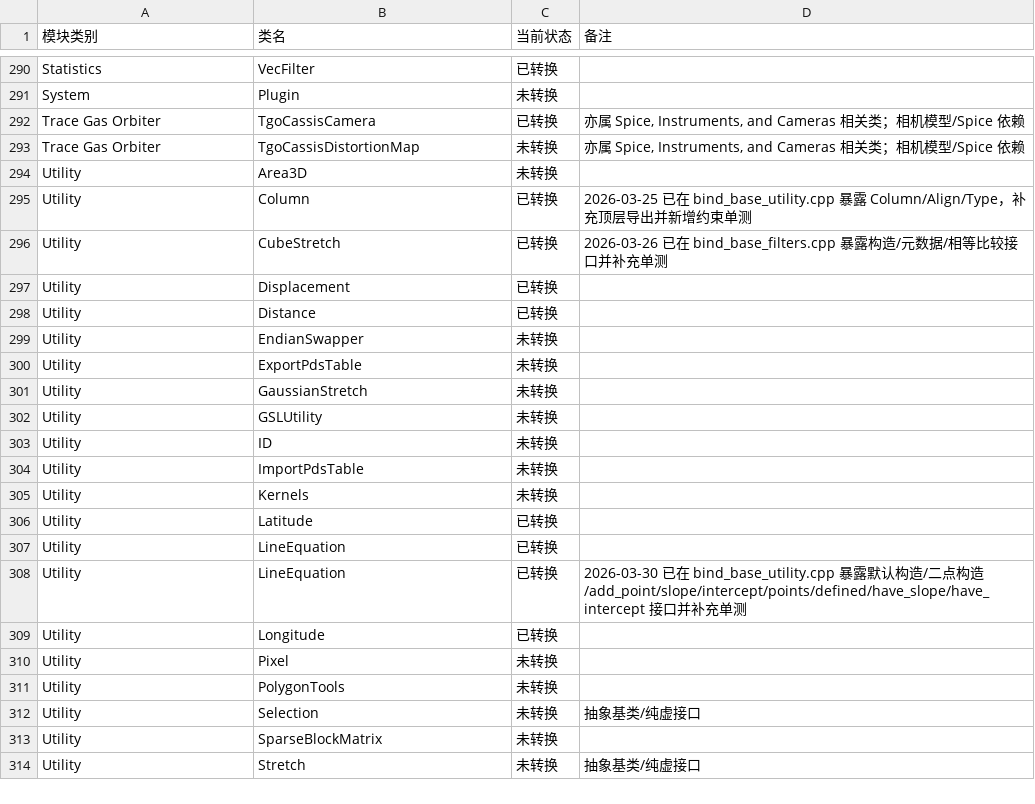
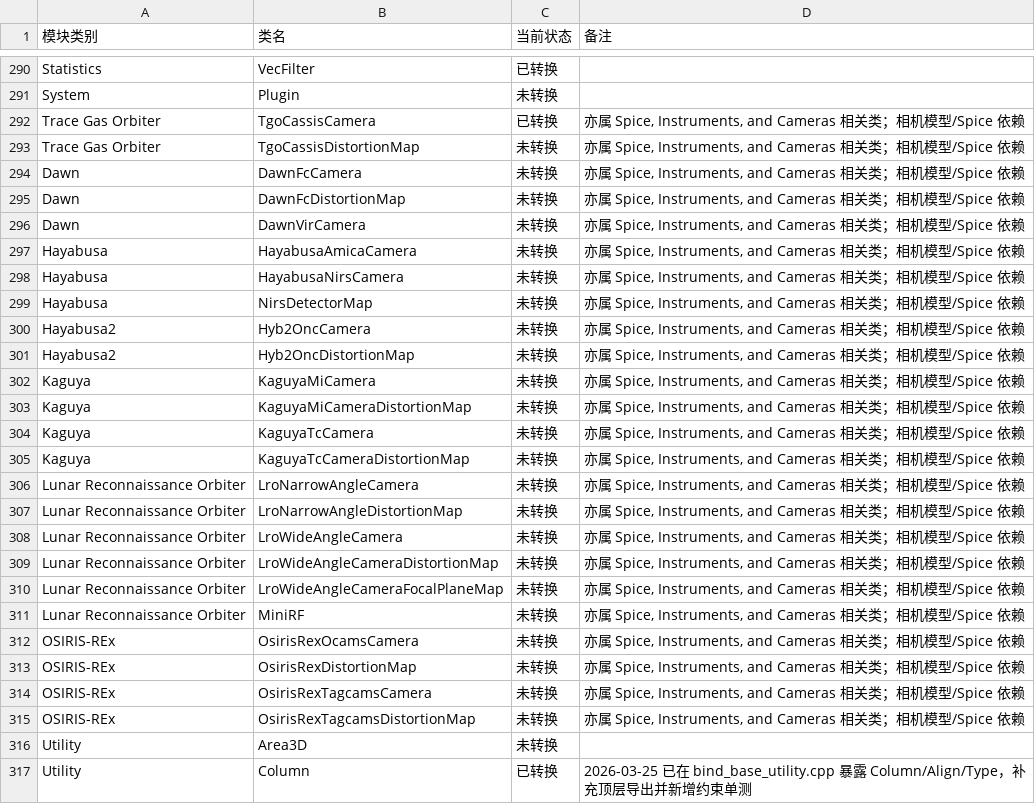
Before and after one commit to gengxun-henu/pyisis, a CSV file: todo_pybind11.csv, drawn as a sheet; only a part is shown, gaps mark what is left out; the shorter side is filled out with more unchanged rows; the diff names each change by its address in the sheet, - before the commit and + after, or states it on an @@ line.

```diff
--- a/todo_pybind11.csv
+++ b/todo_pybind11.csv
+row 294: Dawn | DawnFcCamera | 未转换 | 亦属 Spice, Instruments, and Cameras 相关类；相机模型/Spice 依赖
+row 295: Dawn | DawnFcDistortionMap | 未转换 | 亦属 Spice, Instruments, and Cameras 相关类；相机模型/Spice 依赖
+row 296: Dawn | DawnVirCamera | 未转换 | 亦属 Spice, Instruments, and Cameras 相关类；相机模型/Spice 依赖
+row 297: Hayabusa | HayabusaAmicaCamera | 未转换 | 亦属 Spice, Instruments, and Cameras 相关类；相机模型/Spice 依赖
+row 298: Hayabusa | HayabusaNirsCamera | 未转换 | 亦属 Spice, Instruments, and Cameras 相关类；相机模型/Spice 依赖
+row 299: Hayabusa | NirsDetectorMap | 未转换 | 亦属 Spice, Instruments, and Cameras 相关类；相机模型/Spice 依赖
+row 300: Hayabusa2 | Hyb2OncCamera | 未转换 | 亦属 Spice, Instruments, and Cameras 相关类；相机模型/Spice 依赖
+row 301: Hayabusa2 | Hyb2OncDistortionMap | 未转换 | 亦属 Spice, Instruments, and Cameras 相关类；相机模型/Spice 依赖
+row 302: Kaguya | KaguyaMiCamera | 未转换 | 亦属 Spice, Instruments, and Cameras 相关类；相机模型/Spice 依赖
+row 303: Kaguya | KaguyaMiCameraDistortionMap | 未转换 | 亦属 Spice, Instruments, and Cameras 相关类；相机模型/Spice 依赖
+row 304: Kaguya | KaguyaTcCamera | 未转换 | 亦属 Spice, Instruments, and Cameras 相关类；相机模型/Spice 依赖
+row 305: Kaguya | KaguyaTcCameraDistortionMap | 未转换 | 亦属 Spice, Instruments, and Cameras 相关类；相机模型/Spice 依赖
+row 306: Lunar Reconnaissance Orbiter | LroNarrowAngleCamera | 未转换 | 亦属 Spice, Instruments, and Cameras 相关类；相机模型/Spice 依赖
+row 307: Lunar Reconnaissance Orbiter | LroNarrowAngleDistortionMap | 未转换 | 亦属 Spice, Instruments, and Cameras 相关类；相机模型/Spice 依赖
+row 308: Lunar Reconnaissance Orbiter | LroWideAngleCamera | 未转换 | 亦属 Spice, Instruments, and Cameras 相关类；相机模型/Spice 依赖
+row 309: Lunar Reconnaissance Orbiter | LroWideAngleCameraDistortionMap | 未转换 | 亦属 Spice, Instruments, and Cameras 相关类；相机模型/Spice 依赖
+row 310: Lunar Reconnaissance Orbiter | LroWideAngleCameraFocalPlaneMap | 未转换 | 亦属 Spice, Instruments, and Cameras 相关类；相机模型/Spice 依赖
+row 311: Lunar Reconnaissance Orbiter | MiniRF | 未转换 | 亦属 Spice, Instruments, and Cameras 相关类；相机模型/Spice 依赖
+row 312: OSIRIS-REx | OsirisRexOcamsCamera | 未转换 | 亦属 Spice, Instruments, and Cameras 相关类；相机模型/Spice 依赖
+row 313: OSIRIS-REx | OsirisRexDistortionMap | 未转换 | 亦属 Spice, Instruments, and Cameras 相关类；相机模型/Spice 依赖
+row 314: OSIRIS-REx | OsirisRexTagcamsCamera | 未转换 | 亦属 Spice, Instruments, and Cameras 相关类；相机模型/Spice 依赖
+row 315: OSIRIS-REx | OsirisRexTagcamsDistortionMap | 未转换 | 亦属 Spice, Instruments, and Cameras 相关类；相机模型/Spice 依赖
```
Also changed, not shown: 24 other files.
